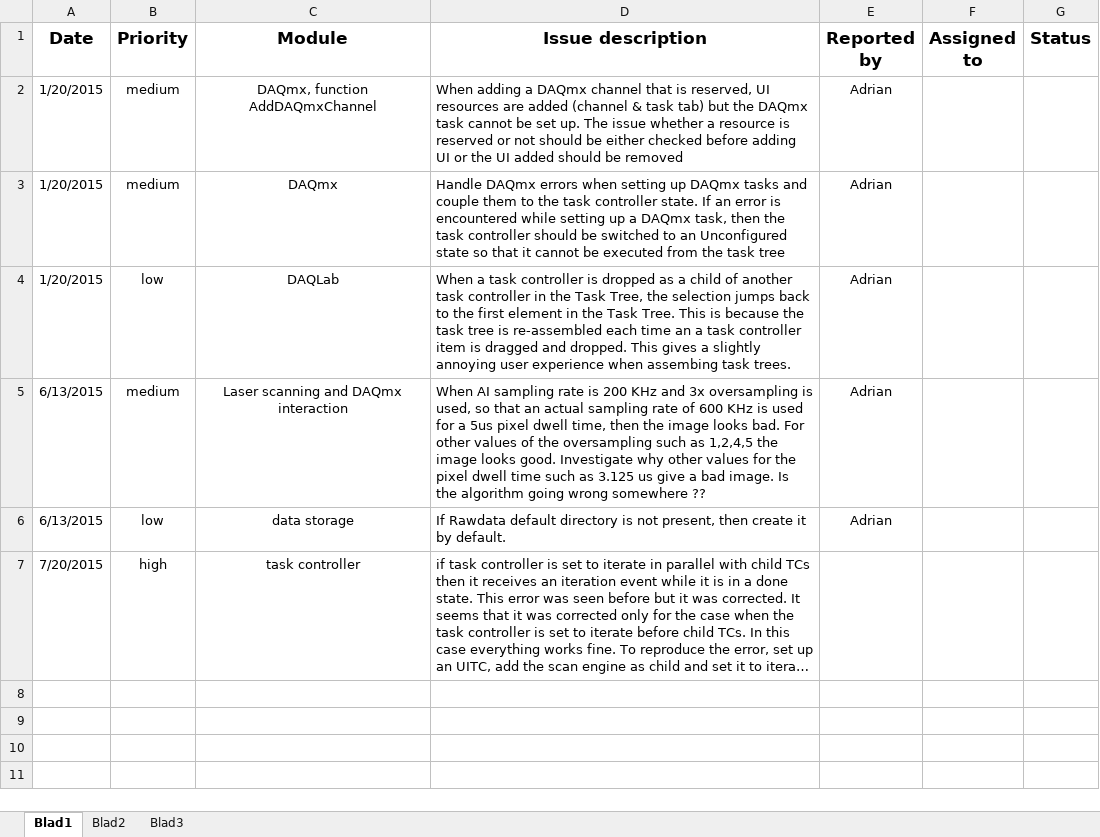
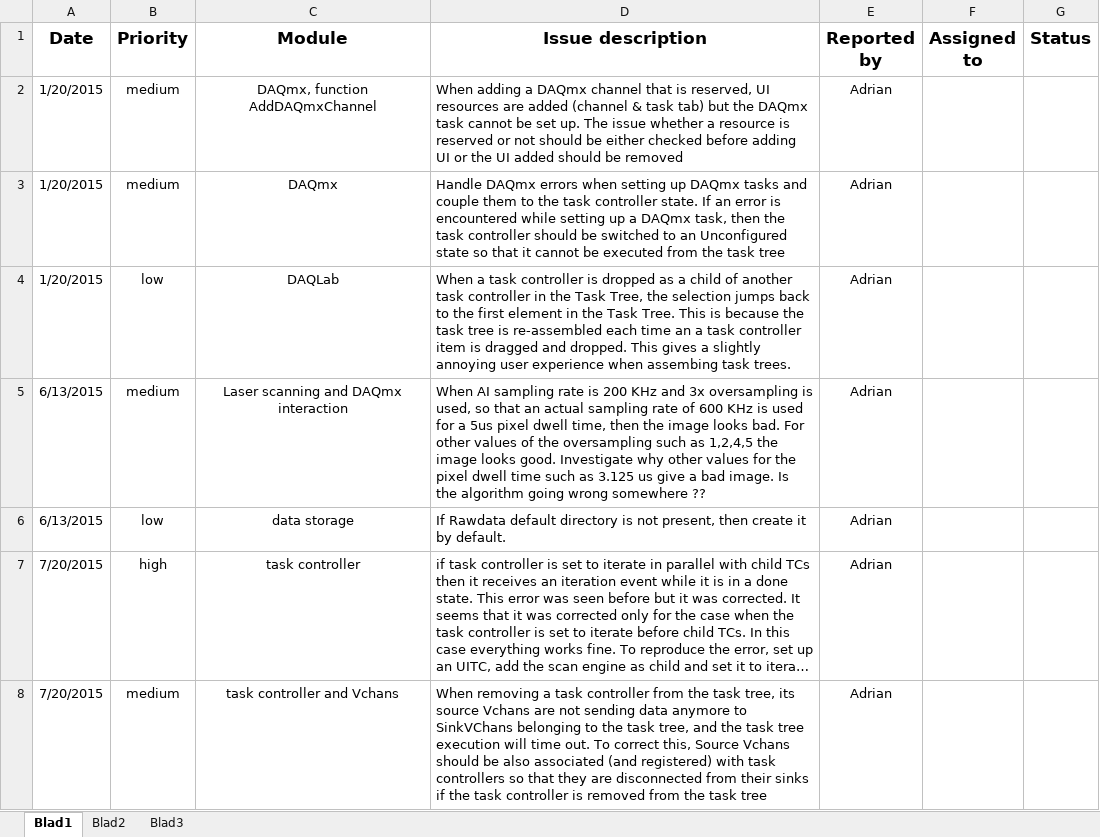
Before and after one commit to anegrean/DAQLab, an Excel workbook: Known issues.xlsx, sheet Blad1, drawn as a sheet; long unchanged cells end in …; values as stored, in another font and other column widths than the file's, no borders; the diff names each change by its address in the sheet, - before the commit and + after, or states it on an @@ line.

```diff
--- a/Known issues.xlsx (sheet Blad1)
+++ b/Known issues.xlsx (sheet Blad1)
-E7 (Reported by): (empty)
+E7 (Reported by): Adrian
+row 8: 7/20/2015 | medium | task controller and Vchans | When removing a task controller from the task tree, its source Vchans are not sending data anymore to SinkVChans belonging to the task tree, and the task tree execution will time out. To correct this, Source Vchans should be also associated (and registered) with task controllers so that they are disconnected from their sinks if the task controller is removed from the task tree | Adrian
```
Also changed, not shown: 10 other files.
